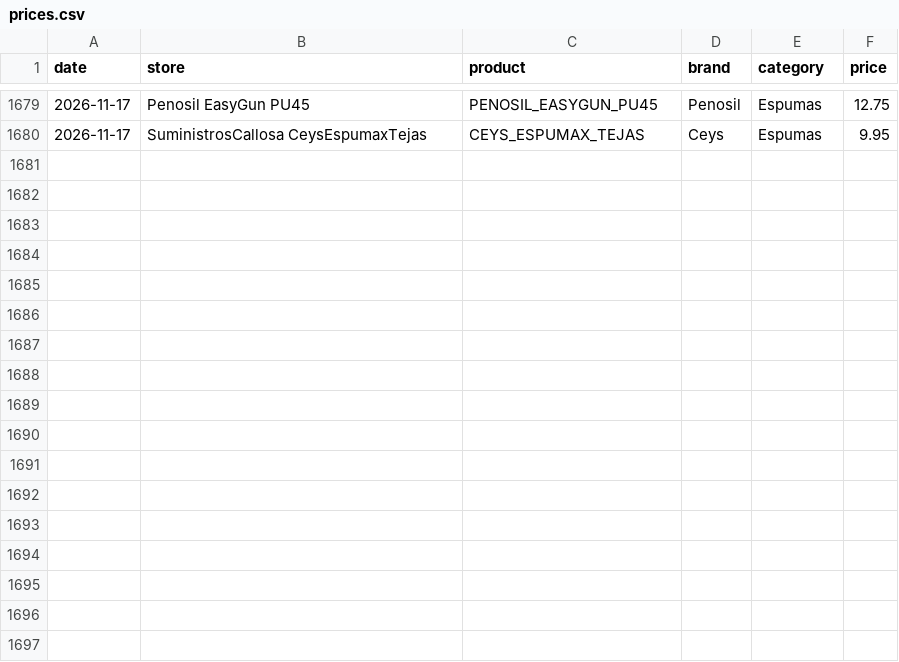
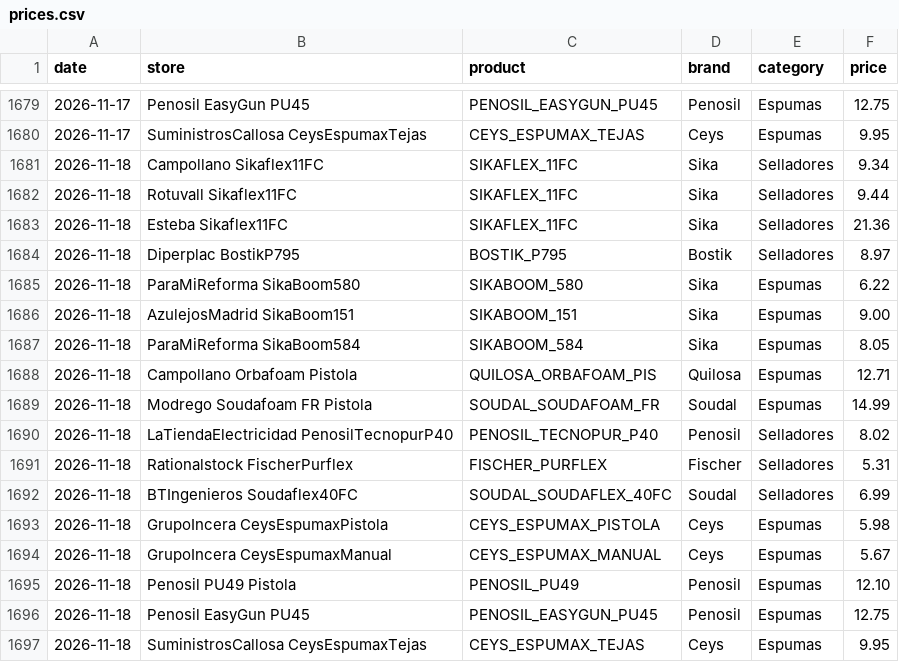
Before and after one commit to larri317/construccion-monitor, a CSV file: prices.csv, drawn as a sheet; only a part is shown, gaps mark what is left out.

```diff
--- a/prices.csv
+++ b/prices.csv
@@ -1680 +1680,18 @@ date,store,product,brand,category,price
 2026-11-17,SuministrosCallosa CeysEspumaxTejas,CEYS_ESPUMAX_TEJAS,Ceys,Espumas,9.95
+2026-11-18,Campollano Sikaflex11FC,SIKAFLEX_11FC,Sika,Selladores,9.34
+2026-11-18,Rotuvall Sikaflex11FC,SIKAFLEX_11FC,Sika,Selladores,9.44
+2026-11-18,Esteba Sikaflex11FC,SIKAFLEX_11FC,Sika,Selladores,21.36
+2026-11-18,Diperplac BostikP795,BOSTIK_P795,Bostik,Selladores,8.97
+2026-11-18,ParaMiReforma SikaBoom580,SIKABOOM_580,Sika,Espumas,6.22
+2026-11-18,AzulejosMadrid SikaBoom151,SIKABOOM_151,Sika,Espumas,9.00
+2026-11-18,ParaMiReforma SikaBoom584,SIKABOOM_584,Sika,Espumas,8.05
+2026-11-18,Campollano Orbafoam Pistola,QUILOSA_ORBAFOAM_PIS,Quilosa,Espumas,12.71
+2026-11-18,Modrego Soudafoam FR Pistola,SOUDAL_SOUDAFOAM_FR,Soudal,Espumas,14.99
+2026-11-18,LaTiendaElectricidad PenosilTecnopurP40,PENOSIL_TECNOPUR_P40,Penosil,Selladores,8.02
+2026-11-18,Rationalstock FischerPurflex,FISCHER_PURFLEX,Fischer,Selladores,5.31
+2026-11-18,BTIngenieros Soudaflex40FC,SOUDAL_SOUDAFLEX_40FC,Soudal,Selladores,6.99
+2026-11-18,GrupoIncera CeysEspumaxPistola,CEYS_ESPUMAX_PISTOLA,Ceys,Espumas,5.98
+2026-11-18,GrupoIncera CeysEspumaxManual,CEYS_ESPUMAX_MANUAL,Ceys,Espumas,5.67
+2026-11-18,Penosil PU49 Pistola,PENOSIL_PU49,Penosil,Espumas,12.10
+2026-11-18,Penosil EasyGun PU45,PENOSIL_EASYGUN_PU45,Penosil,Espumas,12.75
+2026-11-18,SuministrosCallosa CeysEspumaxTejas,CEYS_ESPUMAX_TEJAS,Ceys,Espumas,9.95
```
